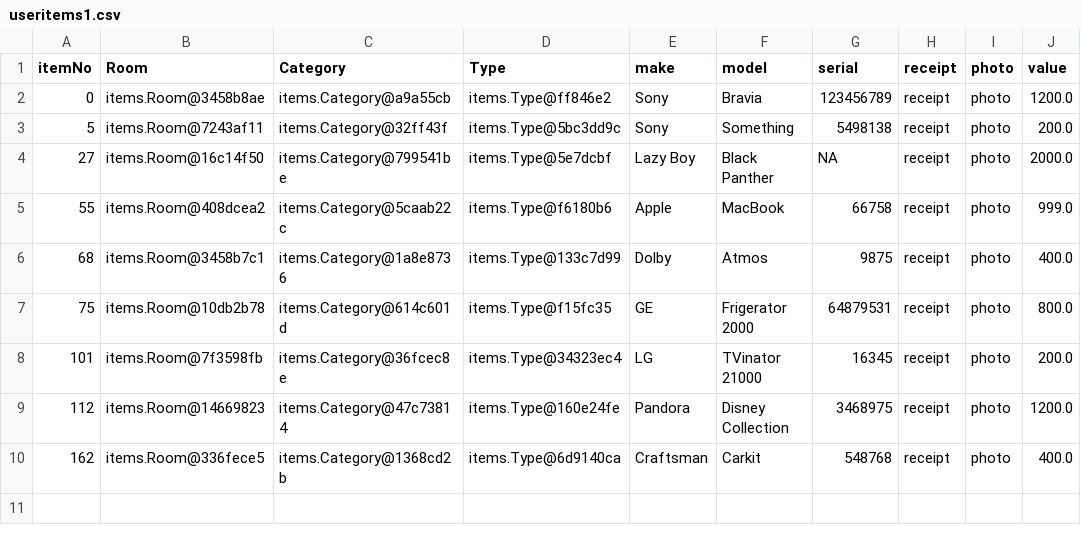
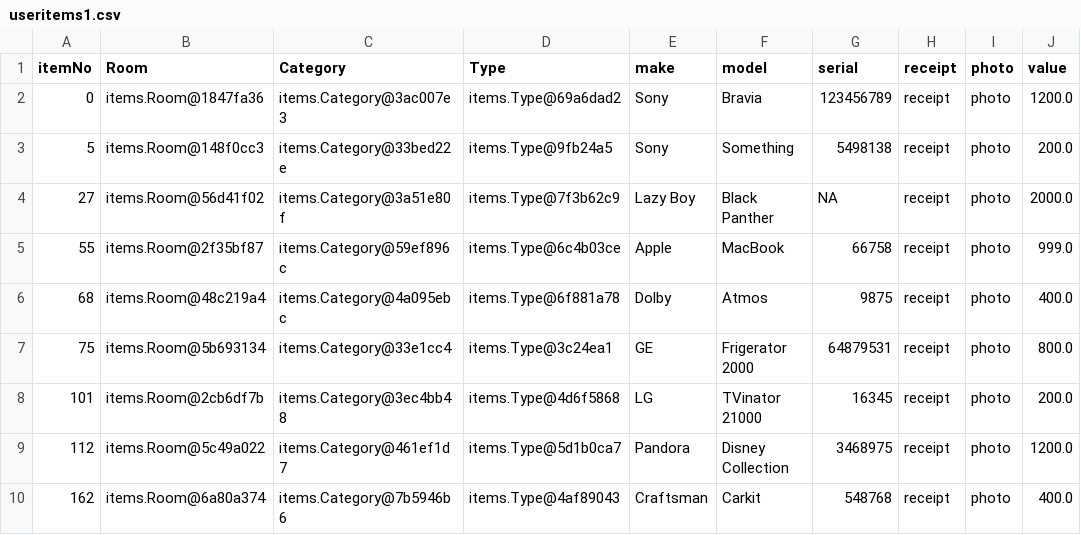
Before and after one commit to coliver16/HAI-Project, a CSV file: src/local/useritems1.csv, drawn as a sheet; only a part is shown; the diff names each change by its address in the sheet, - before the commit and + after, or states it on an @@ line.

Commit message:
Adjusting how Items work.

```diff
--- a/src/local/useritems1.csv
+++ b/src/local/useritems1.csv
-B2 (Room): items.Room@3458b8ae
+B2 (Room): items.Room@1847fa36
-C2 (Category): items.Category@a9a55cb
+C2 (Category): items.Category@3ac007e3
-D2 (Type): items.Type@ff846e2
+D2 (Type): items.Type@69a6dad2
-B3 (Room): items.Room@7243af11
+B3 (Room): items.Room@148f0cc3
-C3 (Category): items.Category@32ff43f
+C3 (Category): items.Category@33bed22e
-D3 (Type): items.Type@5bc3dd9c
+D3 (Type): items.Type@9fb24a5
-B4 (Room): items.Room@16c14f50
+B4 (Room): items.Room@56d41f02
-C4 (Category): items.Category@799541be
+C4 (Category): items.Category@3a51e80f
-D4 (Type): items.Type@5e7dcbf
+D4 (Type): items.Type@7f3b62c9
-B5 (Room): items.Room@408dcea2
+B5 (Room): items.Room@2f35bf87
-C5 (Category): items.Category@5caab22c
+C5 (Category): items.Category@59ef896c
-D5 (Type): items.Type@f6180b6
+D5 (Type): items.Type@6c4b03ce
-B6 (Room): items.Room@3458b7c1
+B6 (Room): items.Room@48c219a4
-C6 (Category): items.Category@1a8e8736
+C6 (Category): items.Category@4a095ebc
-D6 (Type): items.Type@133c7d99
+D6 (Type): items.Type@6f881a78
-B7 (Room): items.Room@10db2b78
+B7 (Room): items.Room@5b693134
-C7 (Category): items.Category@614c601d
+C7 (Category): items.Category@33e1cc4
-D7 (Type): items.Type@f15fc35
+D7 (Type): items.Type@3c24ea1
-B8 (Room): items.Room@7f3598fb
+B8 (Room): items.Room@2cb6df7b
-C8 (Category): items.Category@36fcec8e
+C8 (Category): items.Category@3ec4bb48
-D8 (Type): items.Type@34323ec4
+D8 (Type): items.Type@4d6f5868
-B9 (Room): items.Room@14669823
+B9 (Room): items.Room@5c49a022
-C9 (Category): items.Category@47c73814
+C9 (Category): items.Category@461ef1d7
-D9 (Type): items.Type@160e24fe
+D9 (Type): items.Type@5d1b0ca7
-B10 (Room): items.Room@336fece5
+B10 (Room): items.Room@6a80a374
-C10 (Category): items.Category@1368cd2b
+C10 (Category): items.Category@7b5946b6
-D10 (Type): items.Type@6d9140ca
+D10 (Type): items.Type@4af89043
```
Also changed, not shown: 3 other files.
